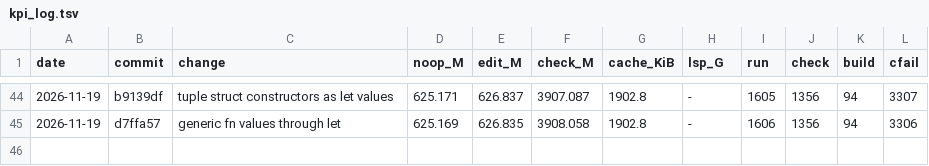
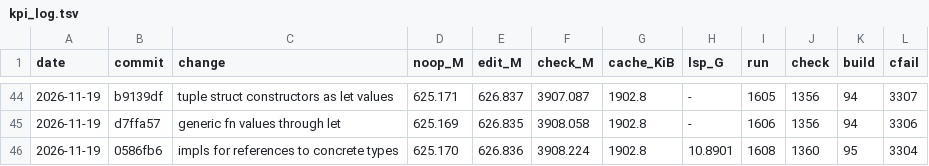
Before and after one commit to mizchi/zust, a TSV file: bench/kpi_log.tsv, drawn as a sheet; only a part is shown, gaps mark what is left out.

```diff
--- a/bench/kpi_log.tsv
+++ b/bench/kpi_log.tsv
@@ -45 +45,2 @@ date	commit	change	noop_M	edit_M	check_M	cache_KiB	lsp_G	run	check	build	cfail
 2026-11-19	d7ffa57	generic fn values through let	625.169	626.835	3908.058	1902.8	-	1606	1356	94	3306
+2026-11-19	0586fb6	impls for references to concrete types	625.170	626.836	3908.224	1902.8	10.8901	1608	1360	95	3304
```
Also changed, not shown: 1 other file.
